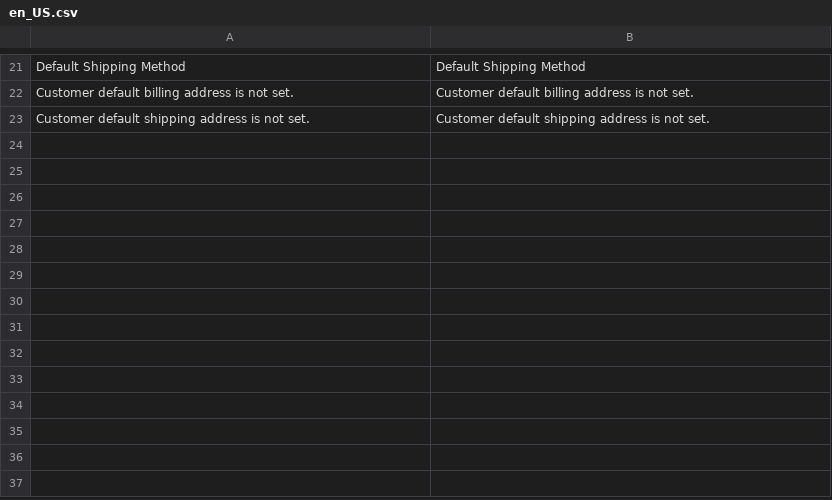
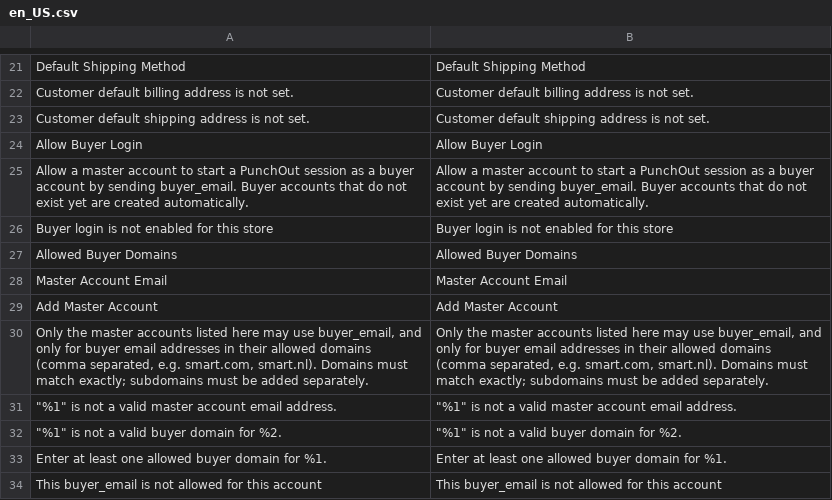
Before and after one commit to abeta-io/magento2, a CSV file: i18n/en_US.csv, drawn as a sheet; only a part is shown, gaps mark what is left out.

```diff
--- a/i18n/en_US.csv
+++ b/i18n/en_US.csv
@@ -23 +23,12 @@
 "Customer default shipping address is not set.", "Customer default shipping address is not set."
+"Allow Buyer Login","Allow Buyer Login"
+"Allow a master account to start a PunchOut session as a buyer account by sending buyer_email. Buyer accounts that do not exist yet are created automatically.","Allow a master account to start a PunchOut session as a buyer account by sending buyer_email. Buyer accounts that do not exist yet are created automatically."
+"Buyer login is not enabled for this store","Buyer login is not enabled for this store"
+"Allowed Buyer Domains","Allowed Buyer Domains"
+"Master Account Email","Master Account Email"
+"Add Master Account","Add Master Account"
+"Only the master accounts listed here may use buyer_email, and only for buyer email addresses in their allowed domains (comma separated, e.g. smart.com, smart.nl). Domains must match exactly; subdomains must be added separately.","Only the master accounts listed here may use buyer_email, and only for buyer email addresses in their allowed domains (comma separated, e.g. smart.com, smart.nl). Domains must match exactly; subdomains must be added separately."
+"""%1"" is not a valid master account email address.","""%1"" is not a valid master account email address."
+"""%1"" is not a valid buyer domain for %2.","""%1"" is not a valid buyer domain for %2."
+"Enter at least one allowed buyer domain for %1.","Enter at least one allowed buyer domain for %1."
+"This buyer_email is not allowed for this account","This buyer_email is not allowed for this account"
```
Also changed, not shown: i18n/nl_NL.csv, 7 other files.
